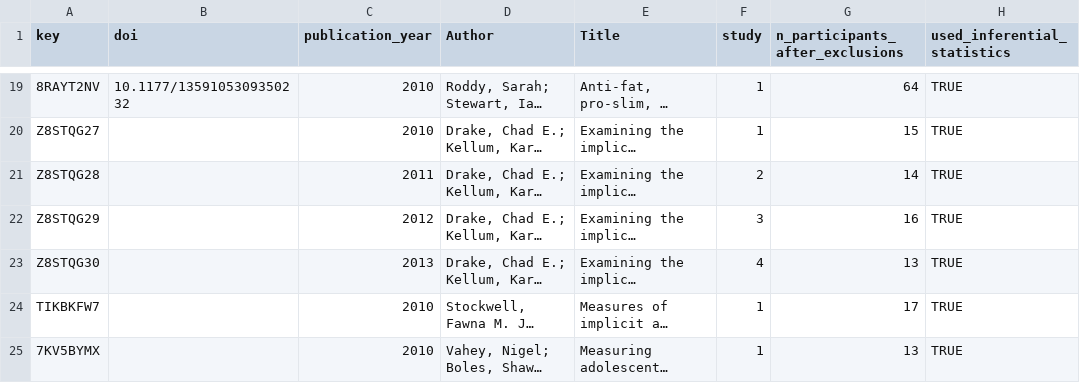
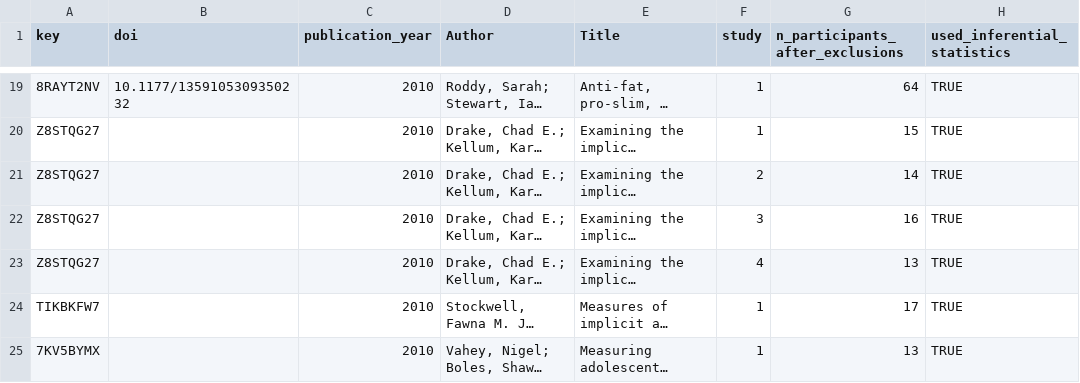
Before and after one commit to ianhussey/review-of-sample-sizes-and-power-in-irap-literature, a CSV file: data/processed/data_irap.csv, drawn as a sheet; only a part is shown, gaps mark what is left out; long unchanged cells end in …; the diff names each change by its address in the sheet, - before the commit and + after, or states it on an @@ line.

Commit message:
corrected error in data

```diff
--- a/data/processed/data_irap.csv
+++ b/data/processed/data_irap.csv
-A21 (key): Z8STQG28
+A21 (key): Z8STQG27
-C21 (publication_year): 2011
+C21 (publication_year): 2010
-A22 (key): Z8STQG29
+A22 (key): Z8STQG27
-C22 (publication_year): 2012
+C22 (publication_year): 2010
-A23 (key): Z8STQG30
+A23 (key): Z8STQG27
-C23 (publication_year): 2013
+C23 (publication_year): 2010
```
Also changed, not shown: 1 other file.
